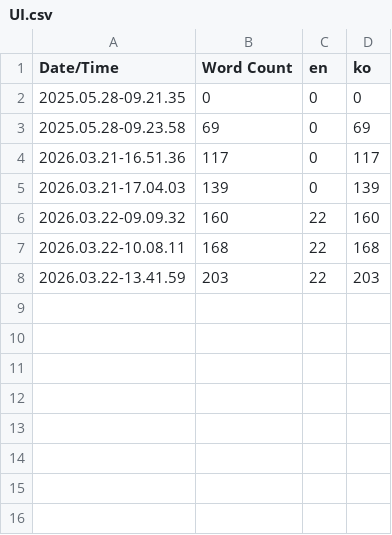
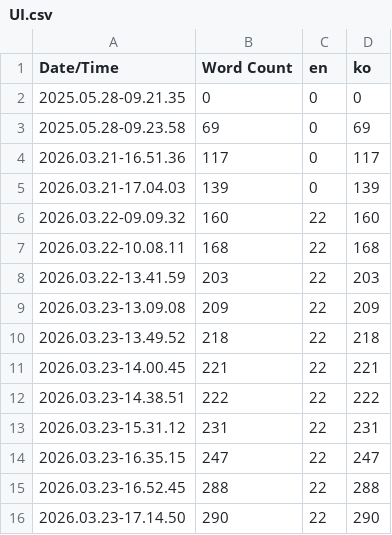
Before and after one commit to pleasure97/UnrealEngine_OverWatch, a CSV file: Content/Localization/UI/UI.csv, drawn as a sheet; the diff names each change by its address in the sheet, - before the commit and + after, or states it on an @@ line.

Commit message:
260323 (2) Update Common UI System - Update Graphics Tab of System Settings, Debug Dropdown Widget Bindings, and Map String Table with Description Key

```diff
--- a/Content/Localization/UI/UI.csv
+++ b/Content/Localization/UI/UI.csv
+row 9: 2026.03.23-13.09.08 | 209 | 22 | 209
+row 10: 2026.03.23-13.49.52 | 218 | 22 | 218
+row 11: 2026.03.23-14.00.45 | 221 | 22 | 221
+row 12: 2026.03.23-14.38.51 | 222 | 22 | 222
+row 13: 2026.03.23-15.31.12 | 231 | 22 | 231
+row 14: 2026.03.23-16.35.15 | 247 | 22 | 247
+row 15: 2026.03.23-16.52.45 | 288 | 22 | 288
+row 16: 2026.03.23-17.14.50 | 290 | 22 | 290
```
Also changed, not shown: 17 other files.
